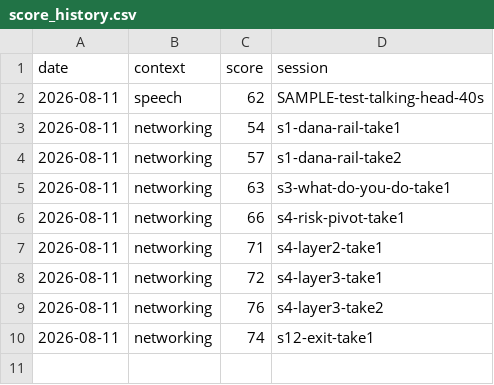
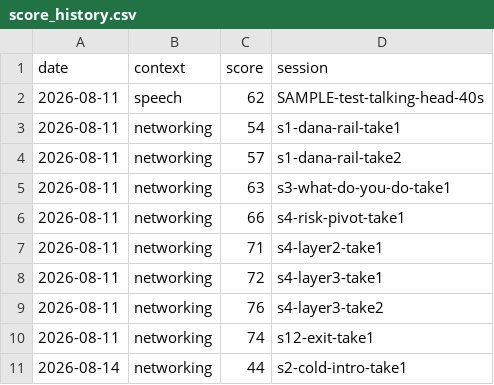
Before and after one commit to Kennynneken/CommunicationsCoach, a CSV file: reports/score_history.csv, drawn as a sheet.

```diff
--- a/reports/score_history.csv
+++ b/reports/score_history.csv
@@ -10 +10,2 @@ date,context,score,session
 2026-08-11,networking,74,s12-exit-take1
+2026-08-14,networking,44,s2-cold-intro-take1
```
Also changed, not shown: reports/dimension_history.csv, 9 other files.
